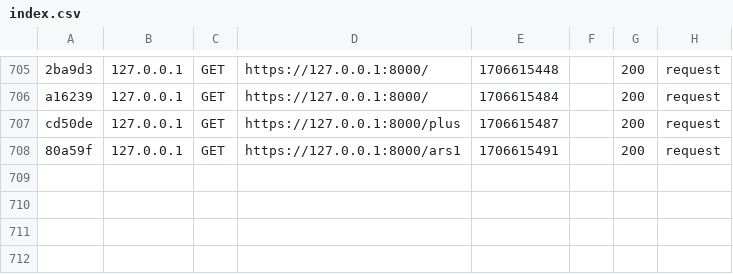
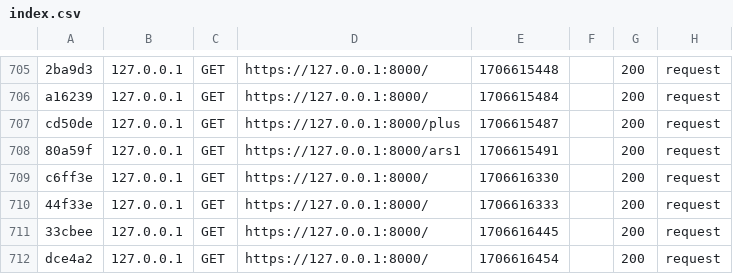
Before and after one commit to ammdh/SAE.104, a CSV file: var/cache/dev/profiler/index.csv, drawn as a sheet; only a part is shown, gaps mark what is left out; the diff names each change by its address in the sheet, - before the commit and + after, or states it on an @@ line.

```diff
--- a/var/cache/dev/profiler/index.csv
+++ b/var/cache/dev/profiler/index.csv
+row 709: c6ff3e | 127.0.0.1 | GET | https://127.0.0.1:8000/ | 1706616330 |  | 200 | request
+row 710: 44f33e | 127.0.0.1 | GET | https://127.0.0.1:8000/ | 1706616333 |  | 200 | request
+row 711: 33cbee | 127.0.0.1 | GET | https://127.0.0.1:8000/ | 1706616445 |  | 200 | request
+row 712: dce4a2 | 127.0.0.1 | GET | https://127.0.0.1:8000/ | 1706616454 |  | 200 | request
```
Also changed, not shown: 7 other files.
